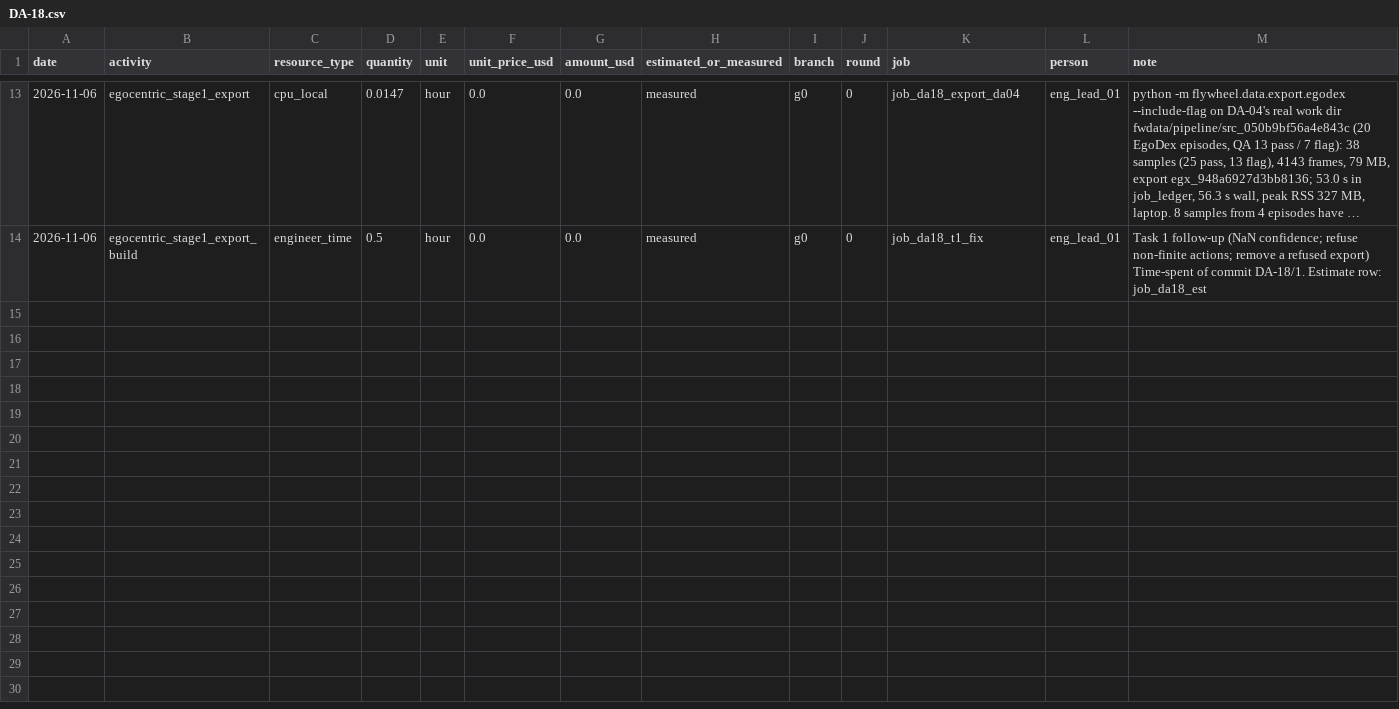
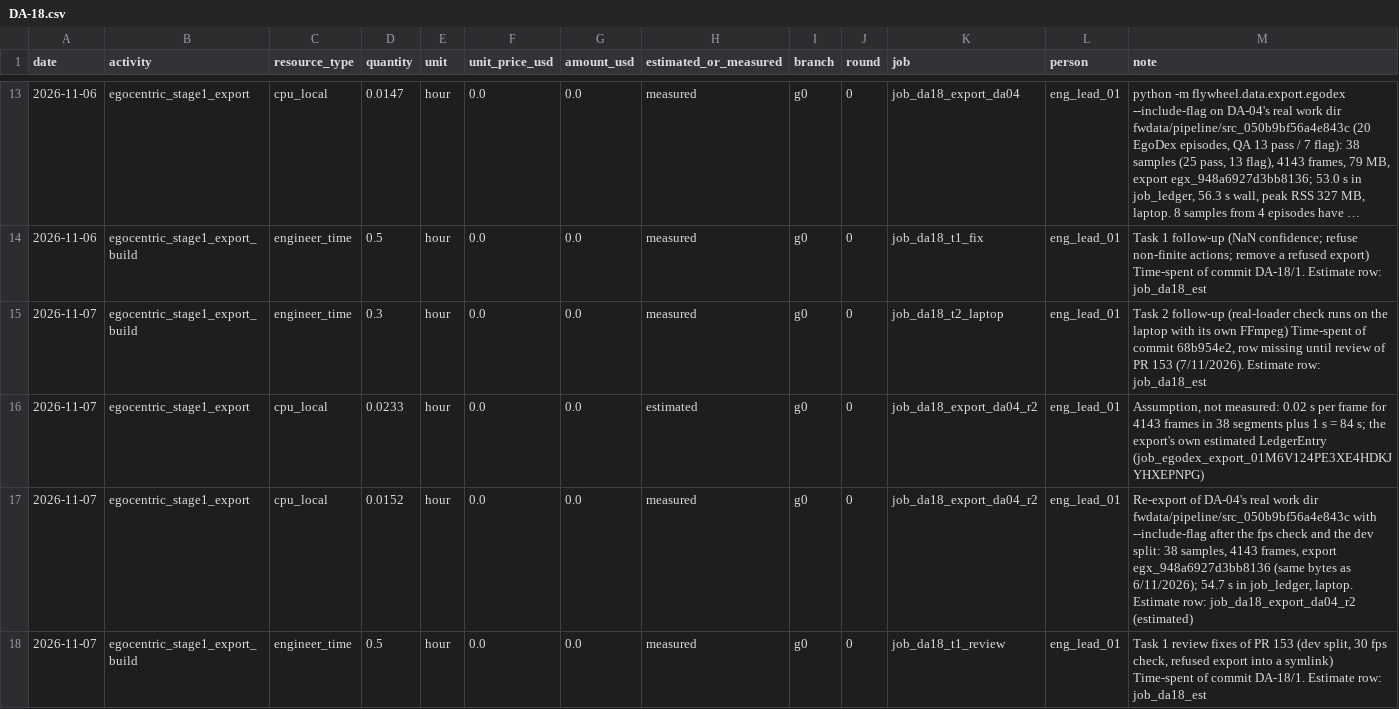
Before and after one commit to hiwe0305/denso-challenge, a CSV file: docs/g0/ledger/DA-18.csv, drawn as a sheet; only a part is shown, gaps mark what is left out; long unchanged cells end in …; the diff names each change by its address in the sheet, - before the commit and + after, or states it on an @@ line.

```diff
--- a/docs/g0/ledger/DA-18.csv
+++ b/docs/g0/ledger/DA-18.csv
+row 15: 2026-11-07 | egocentric_stage1_export_build | engineer_time | 0.3 | hour | 0.0 | 0.0 | measured | g0 | 0 | job_da18_t2_laptop | eng_lead_01 | Task 2 follow-up (real-loader check runs on the laptop with its own FFmpeg) Time-spent of commit 68b954e2, row missing until review of PR 153 (7/11/2026). Estimate row: job_da18_est
+row 16: 2026-11-07 | egocentric_stage1_export | cpu_local | 0.0233 | hour | 0.0 | 0.0 | estimated | g0 | 0 | job_da18_export_da04_r2 | eng_lead_01 | Assumption, not measured: 0.02 s per frame for 4143 frames in 38 segments plus 1 s = 84 s; the export's own estimated LedgerEntry (job_egodex_export_01M6V124PE3XE4HDKJYHXEPNPG)
+row 17: 2026-11-07 | egocentric_stage1_export | cpu_local | 0.0152 | hour | 0.0 | 0.0 | measured | g0 | 0 | job_da18_export_da04_r2 | eng_lead_01 | Re-export of DA-04's real work dir fwdata/pipeline/src_050b9bf56a4e843c with --include-flag after the fps check and the dev split: 38 samples, 4143 frames, export egx_948a6927d3bb8136 (same bytes as 6/11/2026); 54.7 s in job_ledger, laptop. Estimate row: job_da18_export_da04_r2 (estimated)
+row 18: 2026-11-07 | egocentric_stage1_export_build | engineer_time | 0.5 | hour | 0.0 | 0.0 | measured | g0 | 0 | job_da18_t1_review | eng_lead_01 | Task 1 review fixes of PR 153 (dev split, 30 fps check, refused export into a symlink) Time-spent of commit DA-18/1. Estimate row: job_da18_est
```
Also changed, not shown: 3 other files.
